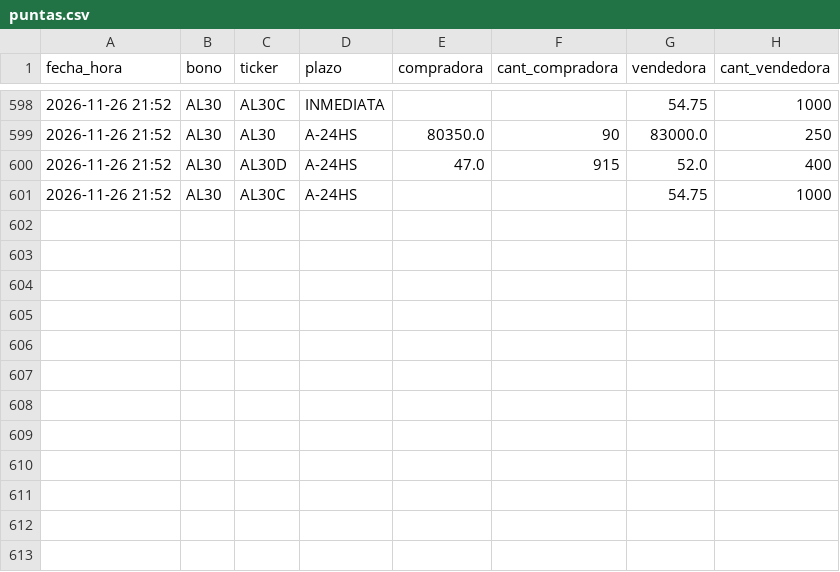
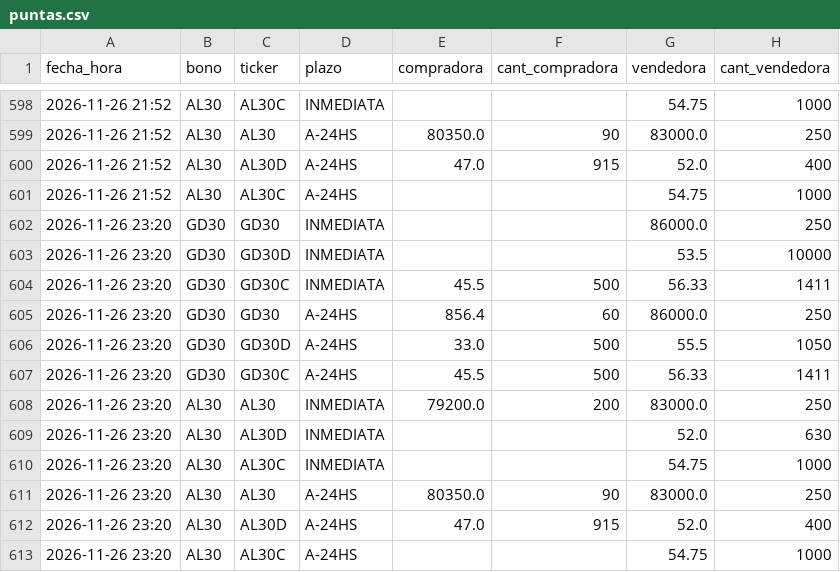
Before and after one commit to Dcostanzo30/ppi-lector, a CSV file: estudios/mep/puntas.csv, drawn as a sheet; only a part is shown, gaps mark what is left out; the diff names each change by its address in the sheet, - before the commit and + after, or states it on an @@ line.

Commit message:
MEP con puntas 2026-11-26-2320

```diff
--- a/estudios/mep/puntas.csv
+++ b/estudios/mep/puntas.csv
+row 602: 2026-11-26 23:20 | GD30 | GD30 | INMEDIATA |  |  | 86000.0 | 250
+row 603: 2026-11-26 23:20 | GD30 | GD30D | INMEDIATA |  |  | 53.5 | 10000
+row 604: 2026-11-26 23:20 | GD30 | GD30C | INMEDIATA | 45.5 | 500 | 56.33 | 1411
+row 605: 2026-11-26 23:20 | GD30 | GD30 | A-24HS | 856.4 | 60 | 86000.0 | 250
+row 606: 2026-11-26 23:20 | GD30 | GD30D | A-24HS | 33.0 | 500 | 55.5 | 1050
+row 607: 2026-11-26 23:20 | GD30 | GD30C | A-24HS | 45.5 | 500 | 56.33 | 1411
+row 608: 2026-11-26 23:20 | AL30 | AL30 | INMEDIATA | 79200.0 | 200 | 83000.0 | 250
+row 609: 2026-11-26 23:20 | AL30 | AL30D | INMEDIATA |  |  | 52.0 | 630
+row 610: 2026-11-26 23:20 | AL30 | AL30C | INMEDIATA |  |  | 54.75 | 1000
+row 611: 2026-11-26 23:20 | AL30 | AL30 | A-24HS | 80350.0 | 90 | 83000.0 | 250
+row 612: 2026-11-26 23:20 | AL30 | AL30D | A-24HS | 47.0 | 915 | 52.0 | 400
+row 613: 2026-11-26 23:20 | AL30 | AL30C | A-24HS |  |  | 54.75 | 1000
```
Also changed, not shown: estudios/mep/mep.csv, 1 other file.
